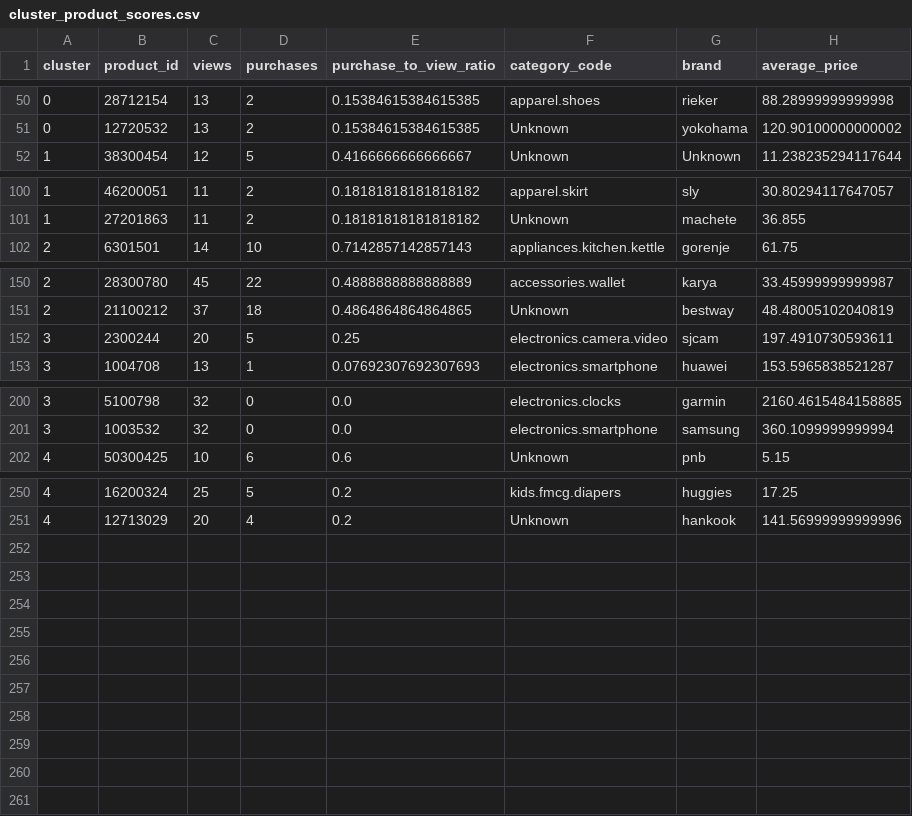
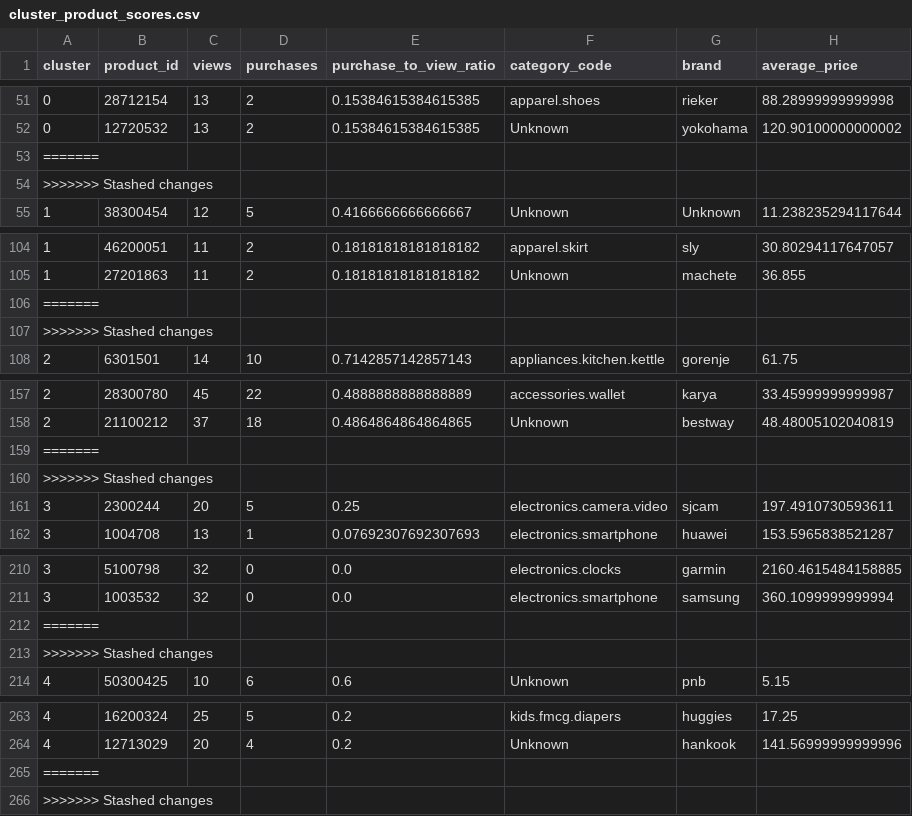
Before and after one commit to Liza21l/FinalProject_PythonData, a CSV file: data/cluster_product_scores.csv, drawn as a sheet; only a part is shown, gaps mark what is left out; the diff covers the shown part only.

```diff
--- a/data/cluster_product_scores.csv
+++ b/data/cluster_product_scores.csv
@@ -51,2 +52,4 @@ cluster,product_id,views,purchases,purchase_to_view_ratio,category_code,brand,av
 0,12720532,13,2,0.15384615384615385,Unknown,yokohama,120.90100000000002
+=======
+>>>>>>> Stashed changes
 1,38300454,12,5,0.4166666666666667,Unknown,Unknown,11.238235294117644
@@ -101,2 +105,4 @@ cluster,product_id,views,purchases,purchase_to_view_ratio,category_code,brand,av
 1,27201863,11,2,0.18181818181818182,Unknown,machete,36.855
+=======
+>>>>>>> Stashed changes
 2,6301501,14,10,0.7142857142857143,appliances.kitchen.kettle,gorenje,61.75
@@ -151,2 +158,4 @@ cluster,product_id,views,purchases,purchase_to_view_ratio,category_code,brand,av
 2,21100212,37,18,0.4864864864864865,Unknown,bestway,48.48005102040819
+=======
+>>>>>>> Stashed changes
 3,2300244,20,5,0.25,electronics.camera.video,sjcam,197.4910730593611
@@ -201,2 +211,4 @@ cluster,product_id,views,purchases,purchase_to_view_ratio,category_code,brand,av
 3,1003532,32,0,0.0,electronics.smartphone,samsung,360.1099999999994
+=======
+>>>>>>> Stashed changes
 4,50300425,10,6,0.6,Unknown,pnb,5.15
@@ -251 +264,3 @@ cluster,product_id,views,purchases,purchase_to_view_ratio,category_code,brand,av
 4,12713029,20,4,0.2,Unknown,hankook,141.56999999999996
+=======
+>>>>>>> Stashed changes
```
Also changed, not shown: 5 added rows elsewhere in this file.
